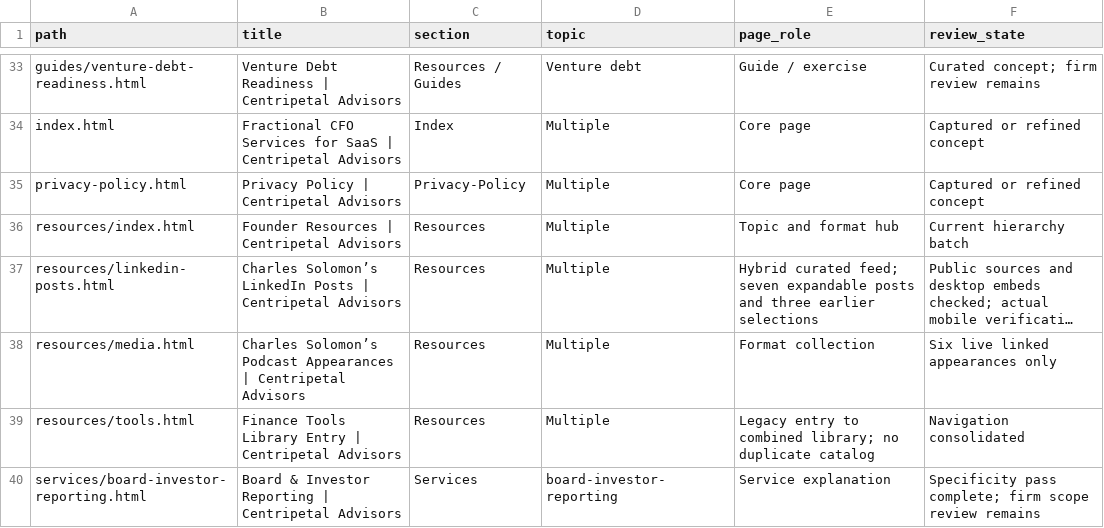
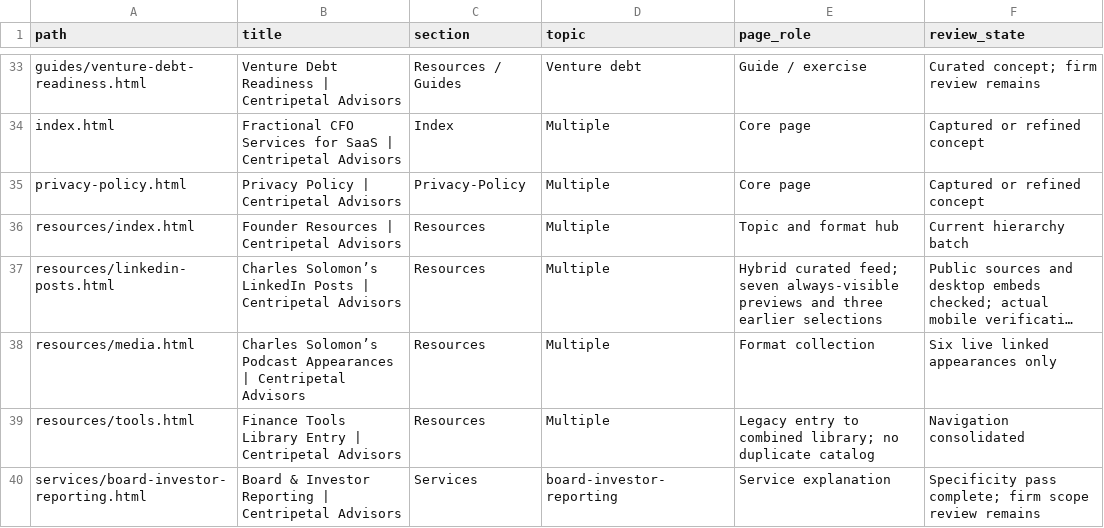
Before and after one commit to credyset/centripetal-advisors-site, a CSV file: tools/content-architecture.csv, drawn as a sheet; only a part is shown, gaps mark what is left out; long unchanged cells end in …; the diff names each change by its address in the sheet, - before the commit and + after, or states it on an @@ line.

Commit message:
Show LinkedIn previews directly in an unboxed timeline

```diff
--- a/tools/content-architecture.csv
+++ b/tools/content-architecture.csv
-E37 (page_role): …feed; seven expandable posts and three…
+E37 (page_role): …feed; seven always-visible previews and three…
```
Also changed, not shown: 7 other files.
